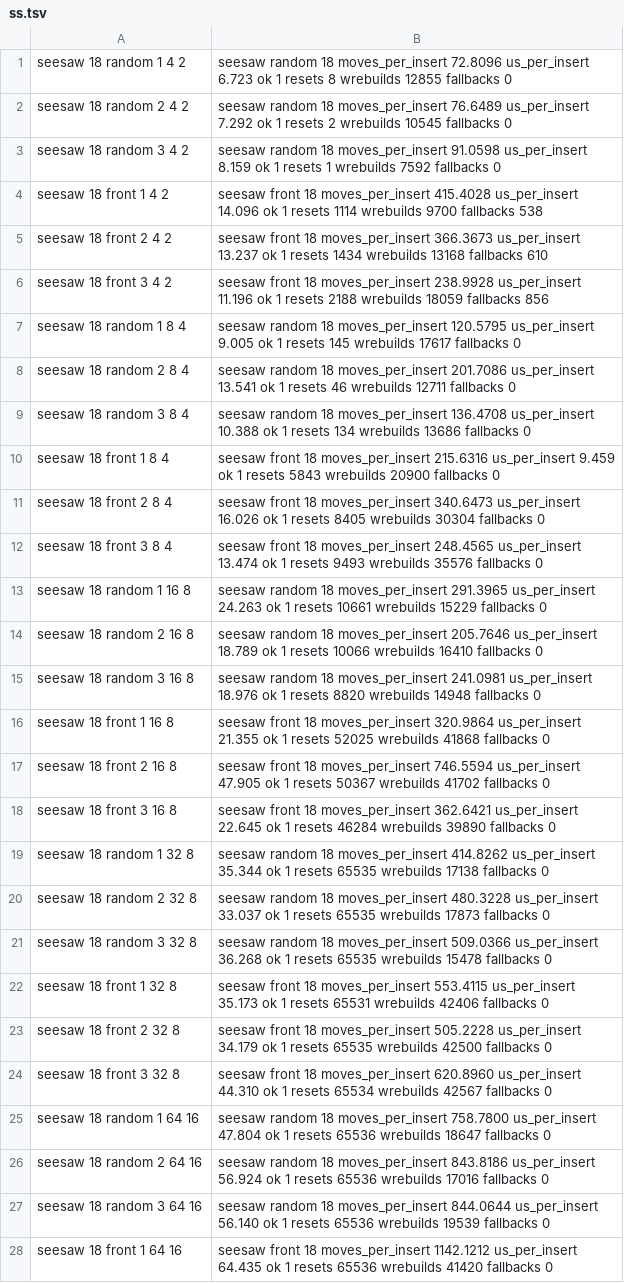
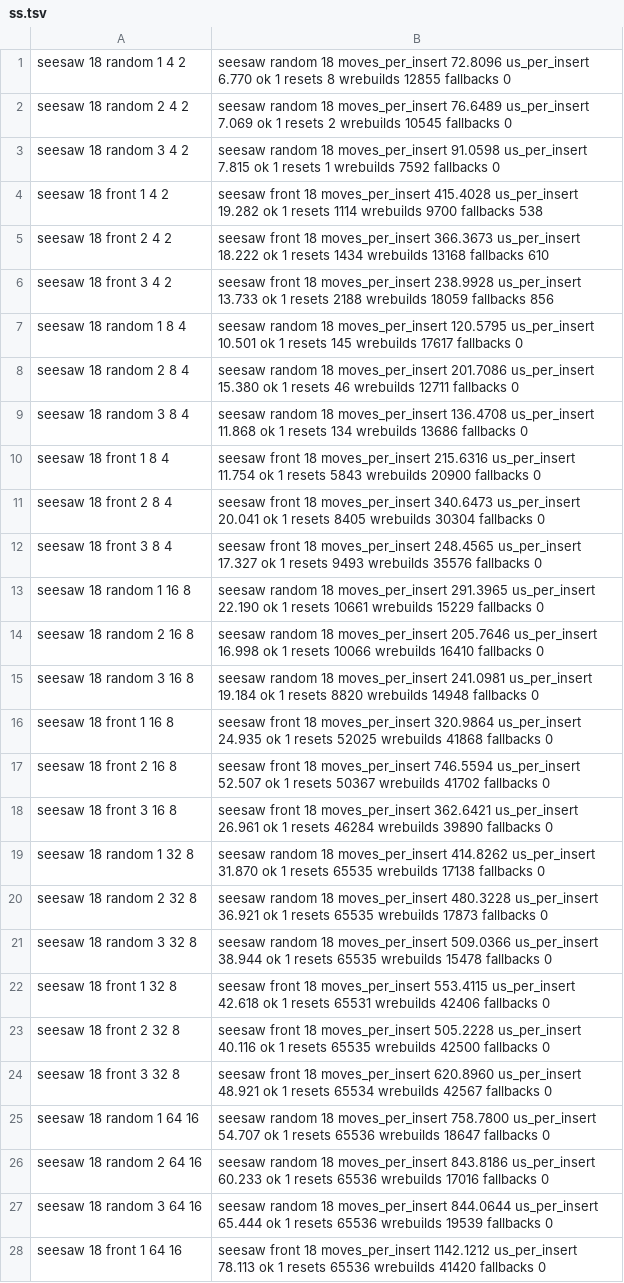
Before and after one commit to LuisRusso-INESC-ID/order-main, a TSV file: results/ss.tsv, drawn as a sheet; only a part is shown; the diff covers the shown part only; the diff names each change by its address in the sheet, - before the commit and + after, or states it on an @@ line.

```diff
--- a/results/ss.tsv
+++ b/results/ss.tsv
-B1: …72.8096 us_per_insert 6.723 ok 1…
+B1: …72.8096 us_per_insert 6.770 ok 1…
-B2: …76.6489 us_per_insert 7.292 ok 1…
+B2: …76.6489 us_per_insert 7.069 ok 1…
-B3: …91.0598 us_per_insert 8.159 ok 1…
+B3: …91.0598 us_per_insert 7.815 ok 1…
-B4: …415.4028 us_per_insert 14.096 ok 1…
+B4: …415.4028 us_per_insert 19.282 ok 1…
-B5: …366.3673 us_per_insert 13.237 ok 1…
+B5: …366.3673 us_per_insert 18.222 ok 1…
-B6: …238.9928 us_per_insert 11.196 ok 1…
+B6: …238.9928 us_per_insert 13.733 ok 1…
-B7: …120.5795 us_per_insert 9.005 ok 1…
+B7: …120.5795 us_per_insert 10.501 ok 1…
-B8: …201.7086 us_per_insert 13.541 ok 1…
+B8: …201.7086 us_per_insert 15.380 ok 1…
-B9: …136.4708 us_per_insert 10.388 ok 1…
+B9: …136.4708 us_per_insert 11.868 ok 1…
-B10: …215.6316 us_per_insert 9.459 ok 1…
+B10: …215.6316 us_per_insert 11.754 ok 1…
-B11: …340.6473 us_per_insert 16.026 ok 1…
+B11: …340.6473 us_per_insert 20.041 ok 1…
-B12: …248.4565 us_per_insert 13.474 ok 1…
+B12: …248.4565 us_per_insert 17.327 ok 1…
-B13: …291.3965 us_per_insert 24.263 ok 1…
+B13: …291.3965 us_per_insert 22.190 ok 1…
-B14: …205.7646 us_per_insert 18.789 ok 1…
+B14: …205.7646 us_per_insert 16.998 ok 1…
-B15: …241.0981 us_per_insert 18.976 ok 1…
+B15: …241.0981 us_per_insert 19.184 ok 1…
-B16: …320.9864 us_per_insert 21.355 ok 1…
+B16: …320.9864 us_per_insert 24.935 ok 1…
-B17: …746.5594 us_per_insert 47.905 ok 1…
+B17: …746.5594 us_per_insert 52.507 ok 1…
-B18: …362.6421 us_per_insert 22.645 ok 1…
+B18: …362.6421 us_per_insert 26.961 ok 1…
-B19: …414.8262 us_per_insert 35.344 ok 1…
+B19: …414.8262 us_per_insert 31.870 ok 1…
-B20: …480.3228 us_per_insert 33.037 ok 1…
+B20: …480.3228 us_per_insert 36.921 ok 1…
-B21: …509.0366 us_per_insert 36.268 ok 1…
+B21: …509.0366 us_per_insert 38.944 ok 1…
-B22: …553.4115 us_per_insert 35.173 ok 1…
+B22: …553.4115 us_per_insert 42.618 ok 1…
-B23: …505.2228 us_per_insert 34.179 ok 1…
+B23: …505.2228 us_per_insert 40.116 ok 1…
-B24: …620.8960 us_per_insert 44.310 ok 1…
+B24: …620.8960 us_per_insert 48.921 ok 1…
-B25: …758.7800 us_per_insert 47.804 ok 1…
+B25: …758.7800 us_per_insert 54.707 ok 1…
-B26: …843.8186 us_per_insert 56.924 ok 1…
+B26: …843.8186 us_per_insert 60.233 ok 1…
-B27: …844.0644 us_per_insert 56.140 ok 1…
+B27: …844.0644 us_per_insert 65.444 ok 1…
-B28: …1142.1212 us_per_insert 64.435 ok 1…
+B28: …1142.1212 us_per_insert 78.113 ok 1…
```
Also changed, not shown: 2 edited cells elsewhere in this file, results/bcT.tsv, results/ll.tsv, 2 other files.
